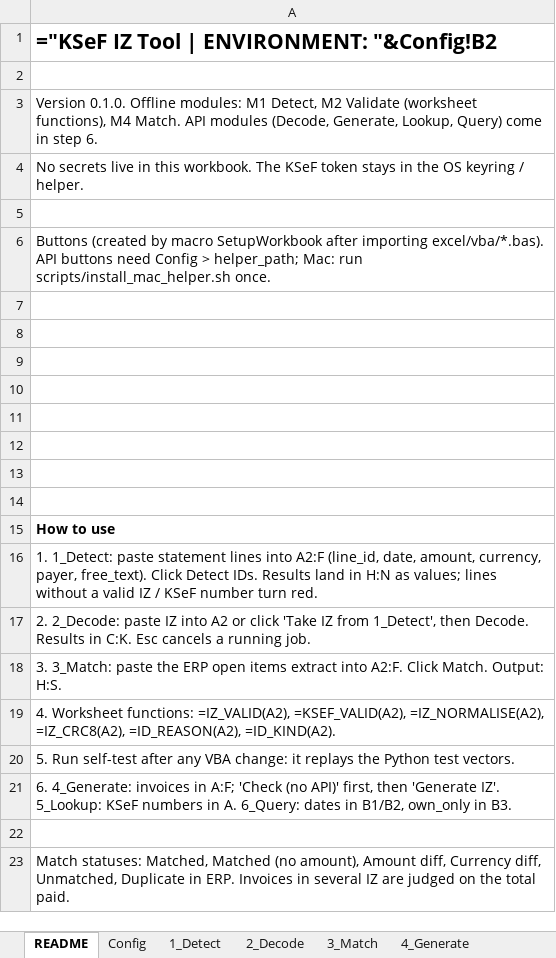
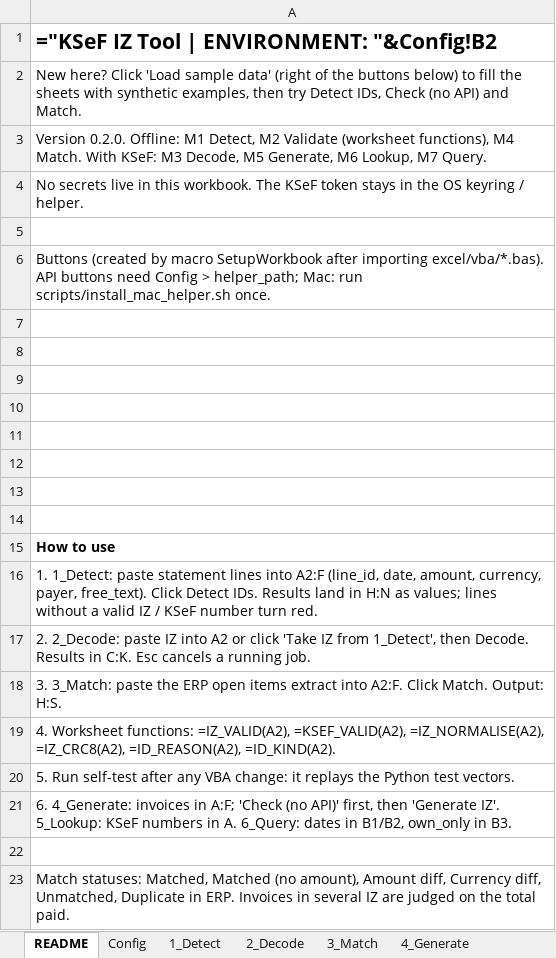
Before and after one commit to suxonec/excel-pl-ksef, an Excel workbook: excel/KSeF_IZ_Tool_demo.xlsx, sheet README, drawn as a sheet; values as stored, in another font and other column widths than the file's, no borders; formulas without a stored value are shown as written; conditional formats not drawn; the diff names each change by its address in the sheet, - before the commit and + after, or states it on an @@ line.

```diff
--- a/excel/KSeF_IZ_Tool_demo.xlsx (sheet README)
+++ b/excel/KSeF_IZ_Tool_demo.xlsx (sheet README)
-A2: (empty)
+A2: New here? Click 'Load sample data' (right of the buttons below) to fill the sheets with synthetic examples, then try Detect IDs, Check (no API) and Match.
-A3: Version 0.1.0. Offline modules: M1 Detect, M2 Validate (worksheet functions), M4 Match. API modules (Decode, Generate, Lookup, Query) come in step 6.
+A3: Version 0.2.0. Offline: M1 Detect, M2 Validate (worksheet functions), M4 Match. With KSeF: M3 Decode, M5 Generate, M6 Lookup, M7 Query.
```
Also changed, not shown: excel/KSeF_IZ_Tool_template.xlsx, 10 other files.
